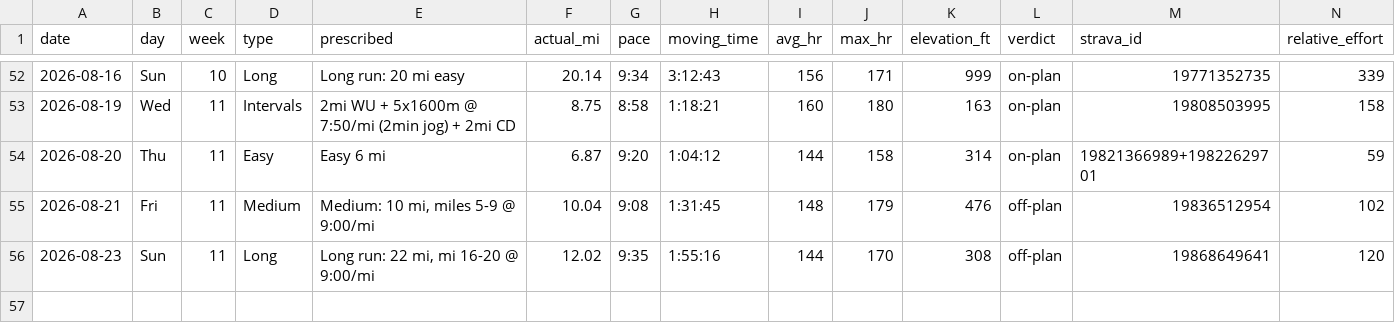
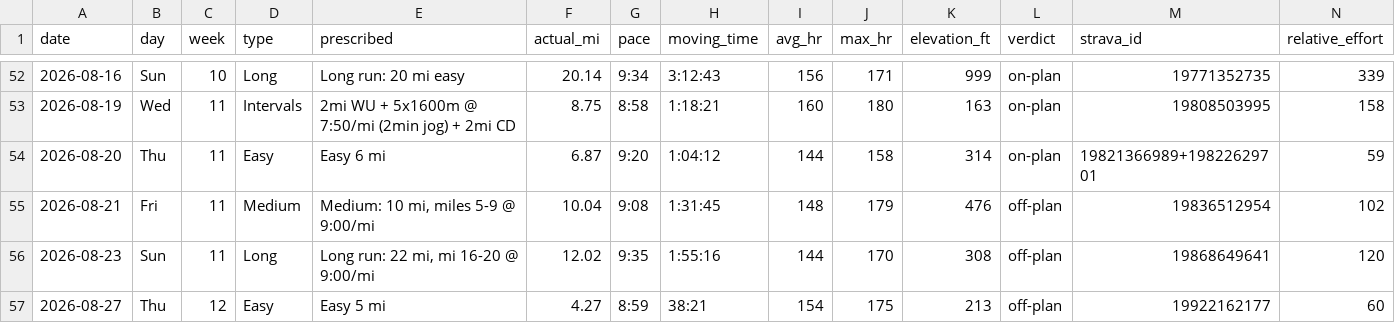
Before and after one commit to Jrichcrick/nyc-marathon-2026, a CSV file: data/log.csv, drawn as a sheet; only a part is shown, gaps mark what is left out; rows hold the shown columns only; the diff names each change by its address in the sheet, - before the commit and + after, or states it on an @@ line.

Commit message:
Log Thu Aug 27 easy run from Strava: ⚠️ 4.27 mi at 8:59/mi (near MP pace), HR 133→170, day after tempo
Recovery-week easy day ran short and hot instead of long and controlled.

```diff
--- a/data/log.csv
+++ b/data/log.csv
+row 57: 2026-08-27 | Thu | 12 | Easy | Easy 5 mi | 4.27 | 8:59 | 38:21 | 154 | 175 | 213 | off-plan | 19922162177 | 60
```
Also changed, not shown: 2 other files.
